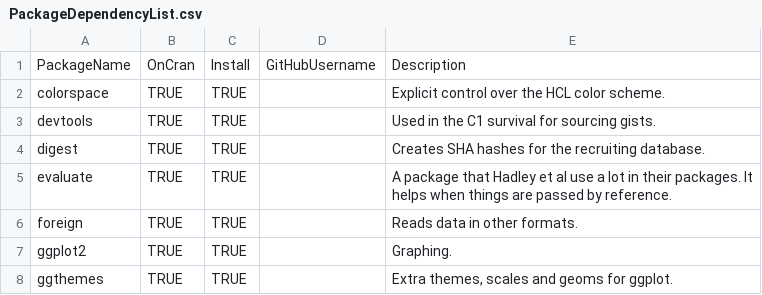
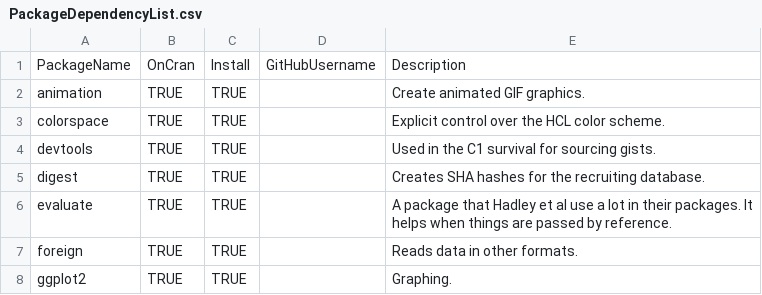
Before and after one commit to OuhscBbmc/OsctrAstonWeber, a CSV file: UtilityScripts/PackageDependencyList.csv, drawn as a sheet; only a part is shown; the shorter side is filled out with more unchanged rows.

```diff
--- a/UtilityScripts/PackageDependencyList.csv
+++ b/UtilityScripts/PackageDependencyList.csv
@@ -1,2 +1,3 @@
 PackageName,OnCran,Install,GitHubUsername,Description
+animation,TRUE,TRUE,,"Create animated GIF graphics."
 colorspace,TRUE,TRUE,,"Explicit control over the HCL color scheme."
```
Also changed, not shown: 3 other files.
